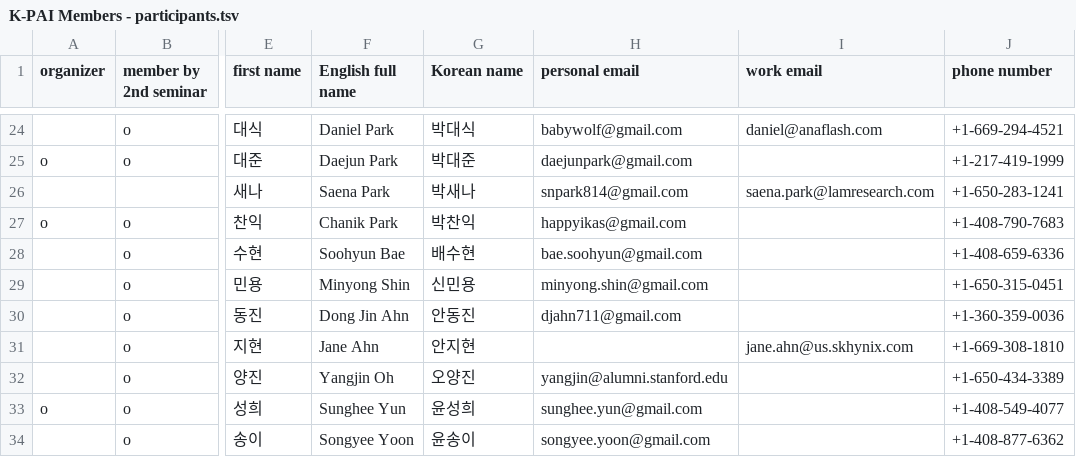
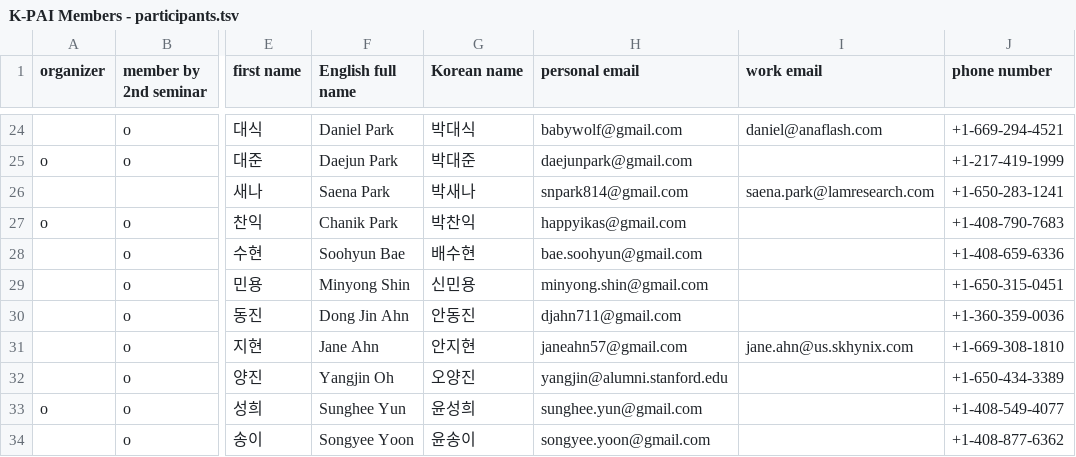
Before and after one commit to k-privateai/k-privateai.github.io, a TSV file: resource/registrants/K-PAI Members - participants.tsv, drawn as a sheet; only a part is shown, gaps mark what is left out; the diff names each change by its address in the sheet, - before the commit and + after, or states it on an @@ line.

```diff
--- a/resource/registrants/K-PAI Members - participants.tsv
+++ b/resource/registrants/K-PAI Members - participants.tsv
-H31 (personal email): (empty)
+H31 (personal email): janeahn57@gmail.com
```
Also changed, not shown: resource/registrants/Freezed The 3rd K-PAI Seminar Application (Responses) - Form Responses 1.tsv.
